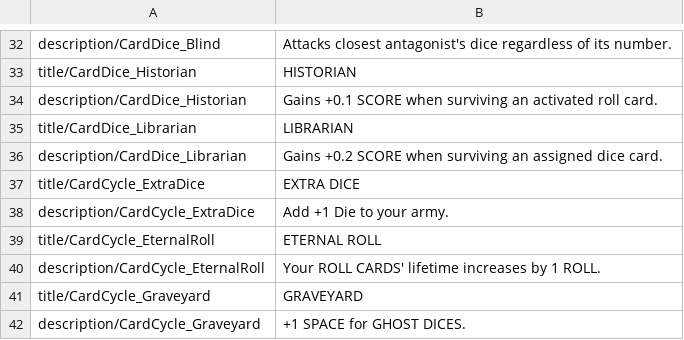
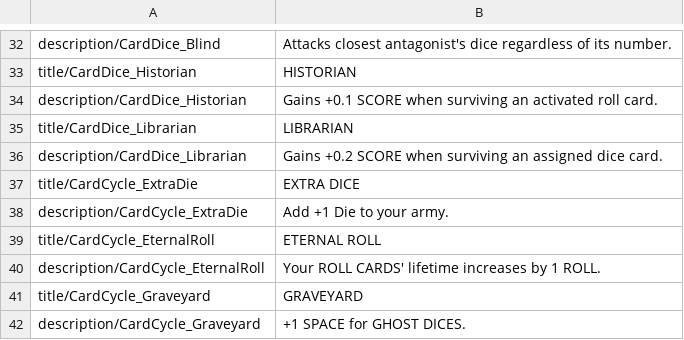
Before and after one commit to JohnMrziglod/rolls, a CSV file: assets/texts.csv, drawn as a sheet; only a part is shown, gaps mark what is left out.

Commit message:
refining texts...

```diff
--- a/assets/texts.csv
+++ b/assets/texts.csv
@@ -36,4 +36,4 @@ title/CardDice_Librarian|LIBRARIAN
 description/CardDice_Librarian|Gains +0.2 SCORE when surviving an assigned dice card.
-title/CardCycle_ExtraDice|EXTRA DICE
-description/CardCycle_ExtraDice|Add +1 Die to your army.
+title/CardCycle_ExtraDie|EXTRA DICE
+description/CardCycle_ExtraDie|Add +1 Die to your army.
 title/CardCycle_EternalRoll|ETERNAL ROLL
```
Also changed, not shown: 3 other files.
